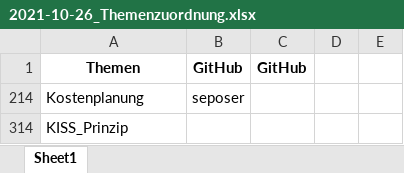
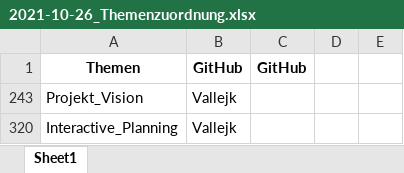
Before and after one commit to ManagingProjectsSuccessfully/ManagingProjectsSuccessfully.github.io, an Excel workbook: Verwaltung/2021-10-26_Themenzuordnung.xlsx, sheet Sheet1, drawn as a sheet; values as stored, in another font and other column widths than the file's, no borders; removed rows and columns are numbered as before the commit, all else as after; the diff names each change by its address in the sheet, - before the commit and + after, or states it on an @@ line.

Commit message:
@vallejk themenumbennung

```diff
--- a/Verwaltung/2021-10-26_Themenzuordnung.xlsx (sheet Sheet1)
+++ b/Verwaltung/2021-10-26_Themenzuordnung.xlsx (sheet Sheet1)
@@ row 214 hidden: Kostenplanung | seposer @@
@@ row 314 hidden: KISS_Prinzip @@
@@ row 243 unhidden: Projekt_Vision | Vallejk @@
+row 320: Interactive_Planning | Vallejk
```
Also changed, not shown: hidden cells, 5 other files.
